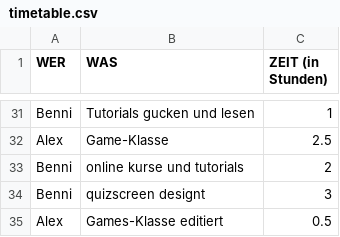
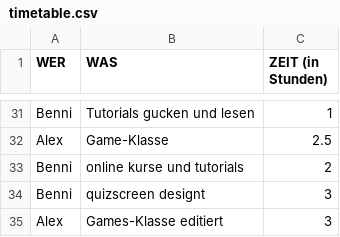
Before and after one commit to triesss/aprg_quiz, a CSV file: timetable.csv, drawn as a sheet; only a part is shown, gaps mark what is left out.

```diff
--- a/timetable.csv
+++ b/timetable.csv
@@ -34,2 +34,2 @@ Benni;online kurse und tutorials;2
 Benni;quizscreen designt;3
-Alex;Games-Klasse editiert;0.5
+Alex;Games-Klasse editiert;3
```
Also changed, not shown: 5 other files.
